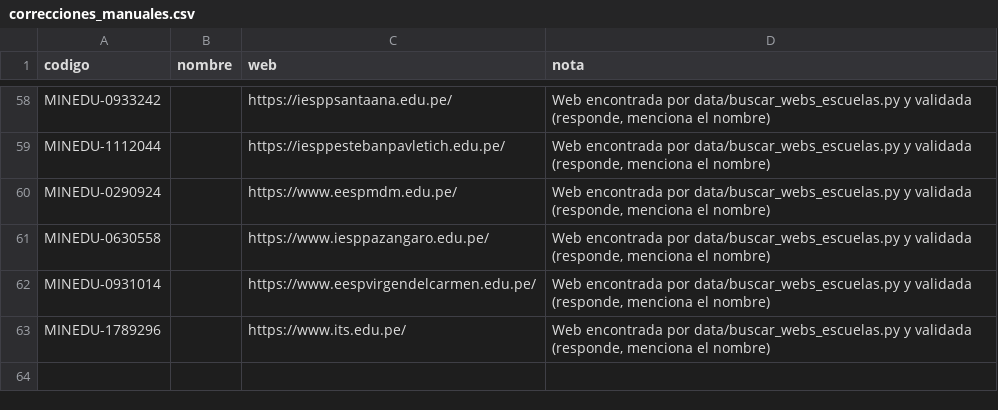
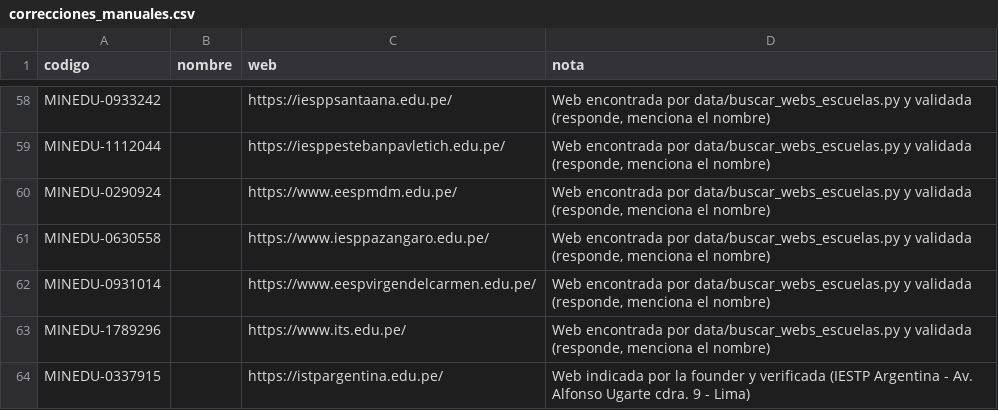
Before and after one commit to NoeliaLRuiz/rumbo_peru, a CSV file: data/correcciones_manuales.csv, drawn as a sheet; only a part is shown, gaps mark what is left out; the diff names each change by its address in the sheet, - before the commit and + after, or states it on an @@ line.

Commit message:
IESTP Argentina: web oficial y logo

```diff
--- a/data/correcciones_manuales.csv
+++ b/data/correcciones_manuales.csv
+row 64: MINEDU-0337915 |  | https://istpargentina.edu.pe/ | Web indicada por la founder y verificada (IESTP Argentina - Av. Alfonso Ugarte cdra. 9 - Lima)
```
Also changed, not shown: data/logos.csv, 2 other files.
